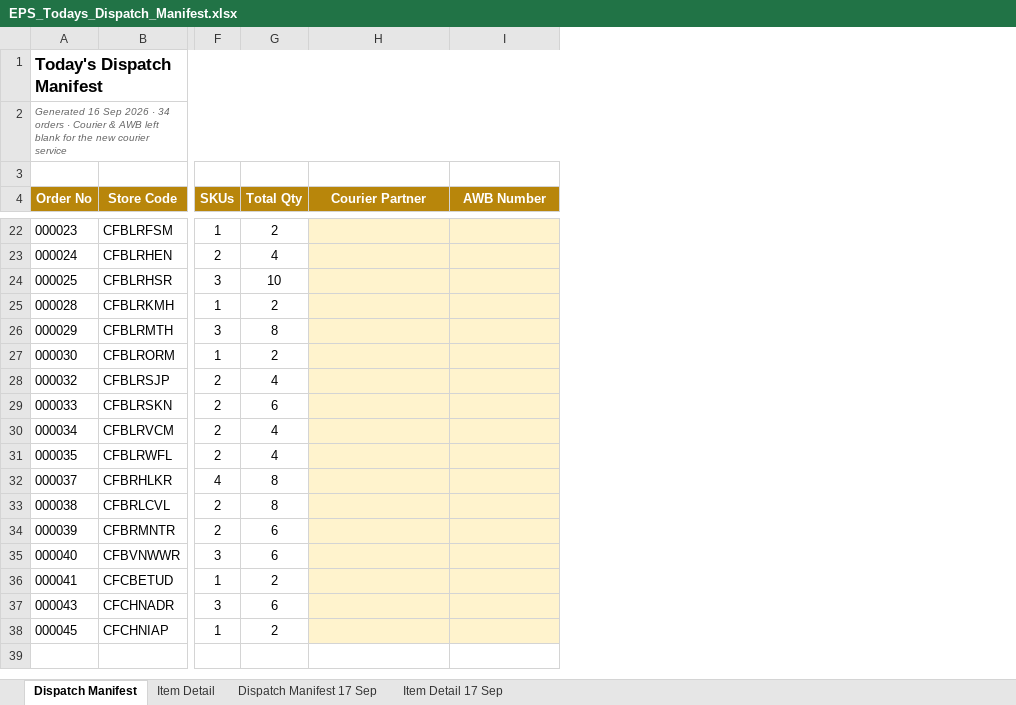
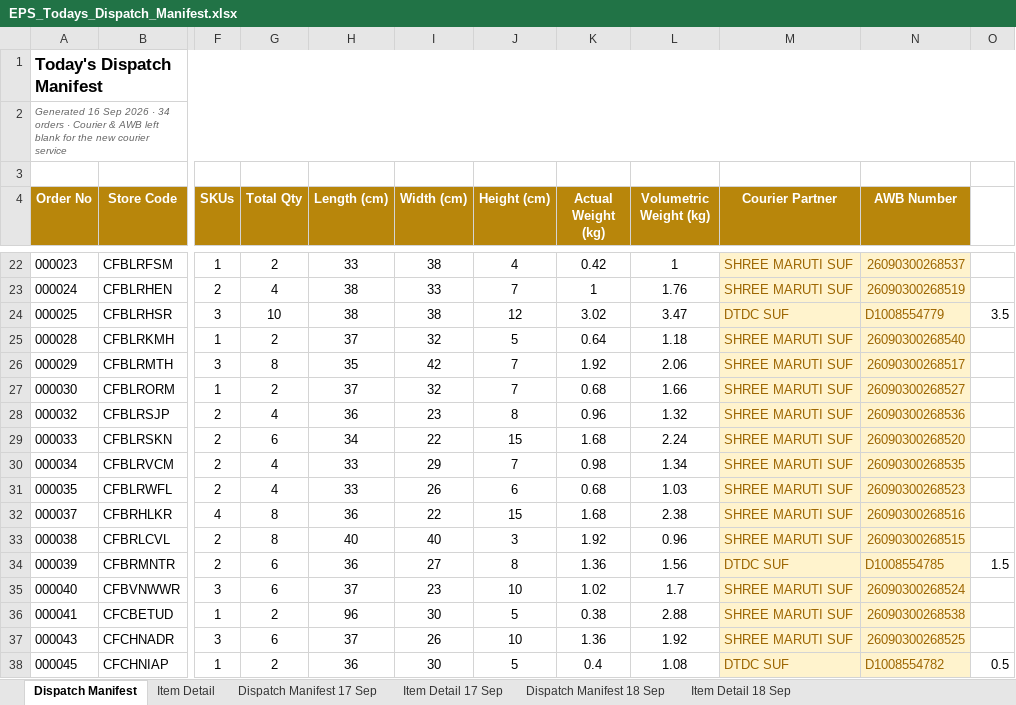
Before and after one commit to epscrmportal/caratlane-wms, an Excel workbook: EPS_Todays_Dispatch_Manifest.xlsx, sheet Dispatch Manifest, drawn as a sheet; only a part is shown, gaps mark what is left out; values as stored, in another font and other column widths than the file's, no borders; addresses are those after the commit; the diff covers the shown part only; the diff names each change by its address in the sheet, - before the commit and + after, or states it on an @@ line.

```diff
--- a/EPS_Todays_Dispatch_Manifest.xlsx (sheet Dispatch Manifest)
+++ b/EPS_Todays_Dispatch_Manifest.xlsx (sheet Dispatch Manifest)
+sheet tab: Dispatch Manifest 18 Sep
+sheet tab: Item Detail 18 Sep
+column H (Length (cm)), rows 22-38: 33 | 38 | 38 | 37 | 35 | 37 | 36 | 34 | 33 | 33 | 36 | 40 | 36 | 37 | 96 | 37 | 36
+column I (Width (cm)), rows 22-38: 38 | 33 | 38 | 32 | 42 | 32 | 23 | 22 | 29 | 26 | 22 | 40 | 27 | 23 | 30 | 26 | 30
+column J (Height (cm)), rows 22-38: 4 | 7 | 12 | 5 | 7 | 7 | 8 | 15 | 7 | 6 | 15 | 3 | 8 | 10 | 5 | 10 | 5
+column K (Actual Weight (kg)), rows 22-38: 0.42 | 1 | 3.02 | 0.64 | 1.92 | 0.68 | 0.96 | 1.68 | 0.98 | 0.68 | 1.68 | 1.92 | 1.36 | 1.02 | 0.38 | 1.36 | 0.4
+column L (Volumetric Weight (kg)), rows 22-38: 1 | 1.76 | 3.47 | 1.18 | 2.06 | 1.66 | 1.32 | 2.24 | 1.34 | 1.03 | 2.38 | 0.96 | 1.56 | 1.7 | 2.88 | 1.92 | 1.08
+column O, rows 24-38: 3.5 |  |  |  |  |  |  |  |  |  | 1.5 |  |  |  | 0.5
-M22:M23 (Courier Partner): (empty)
+M22:M23 (Courier Partner): SHREE MARUTI SUF
-N22 (AWB Number): (empty)
+N22 (AWB Number): 26090300268537
-N23 (AWB Number): (empty)
+N23 (AWB Number): 26090300268519
-M24 (Courier Partner): (empty)
+M24 (Courier Partner): DTDC SUF
-N24 (AWB Number): (empty)
+N24 (AWB Number): D1008554779
-M25:M33 (Courier Partner): (empty)
+M25:M33 (Courier Partner): SHREE MARUTI SUF
-N25 (AWB Number): (empty)
+N25 (AWB Number): 26090300268540
-N26 (AWB Number): (empty)
+N26 (AWB Number): 26090300268517
-N27 (AWB Number): (empty)
+N27 (AWB Number): 26090300268527
-N28 (AWB Number): (empty)
+N28 (AWB Number): 26090300268536
-N29 (AWB Number): (empty)
+N29 (AWB Number): 26090300268520
-N30 (AWB Number): (empty)
+N30 (AWB Number): 26090300268535
-N31 (AWB Number): (empty)
+N31 (AWB Number): 26090300268523
-N32 (AWB Number): (empty)
+N32 (AWB Number): 26090300268516
-N33 (AWB Number): (empty)
+N33 (AWB Number): 26090300268515
-M34 (Courier Partner): (empty)
+M34 (Courier Partner): DTDC SUF
-N34 (AWB Number): (empty)
+N34 (AWB Number): D1008554785
-M35:M37 (Courier Partner): (empty)
+M35:M37 (Courier Partner): SHREE MARUTI SUF
-N35 (AWB Number): (empty)
+N35 (AWB Number): 26090300268524
-N36 (AWB Number): (empty)
+N36 (AWB Number): 26090300268538
-N37 (AWB Number): (empty)
+N37 (AWB Number): 26090300268525
-M38 (Courier Partner): (empty)
+M38 (Courier Partner): DTDC SUF
-N38 (AWB Number): (empty)
+N38 (AWB Number): D1008554782
```
Also changed, not shown: 34 edited cells elsewhere in this sheet, sheet Dispatch Manifest 17 Sep, 8 other files.
